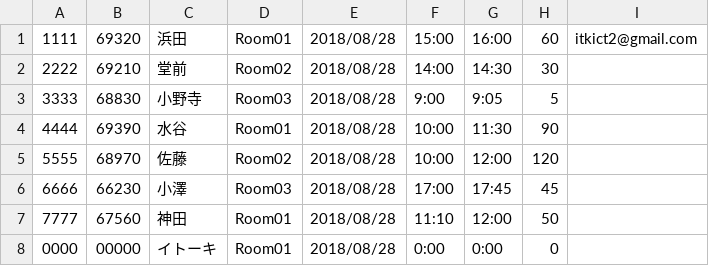
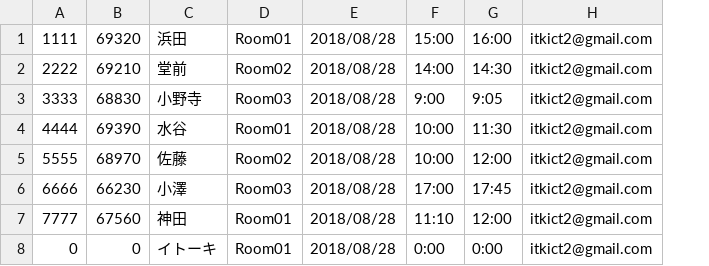
Before and after one commit to itoki-demo/my_ros, a CSV file: php/conferioData.csv, drawn as a sheet; removed rows and columns are numbered as before the commit, all else as after; the diff names each change by its address in the sheet, - before the commit and + after, or states it on an @@ line.

```diff
--- a/php/conferioData.csv
+++ b/php/conferioData.csv
-column H, rows 1-8: 60 | 30 | 5 | 90 | 120 | 45 | 50 | 0
-column I, row 1: itkict2@gmail.com
+column H, rows 1-8: all itkict2@gmail.com
-A8: 0000
+A8: 0
-B8: 00000
+B8: 0
```
Also changed, not shown: 3 other files.
